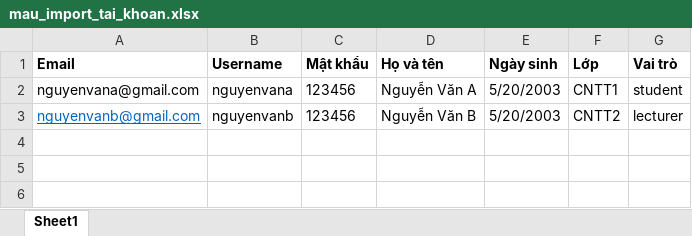
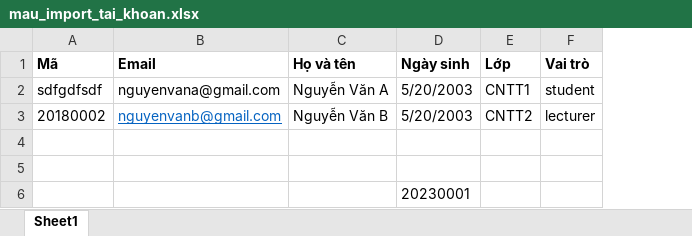
Before and after one commit to tugxx/Project_cnw, an Excel workbook: assets/templates/mau_import_tai_khoan.xlsx, sheet Sheet1, drawn as a sheet; values as stored, in another font and other column widths than the file's, no borders; removed rows and columns are numbered as before the commit, all else as after; the diff names each change by its address in the sheet, - before the commit and + after, or states it on an @@ line.

```diff
--- a/assets/templates/mau_import_tai_khoan.xlsx (sheet Sheet1)
+++ b/assets/templates/mau_import_tai_khoan.xlsx (sheet Sheet1)
+column A (Mã), rows 2-3: sdfgdfsdf | 20180002
-column B (Username), rows 2-3: nguyenvana | nguyenvanb
-column C (Mật khẩu), rows 2-3: 123456 | 123456
+row 4: (empty)
+row 5: (empty)
+row 6:  |  |  | 20230001
```
Also changed, not shown: 23 other files.
